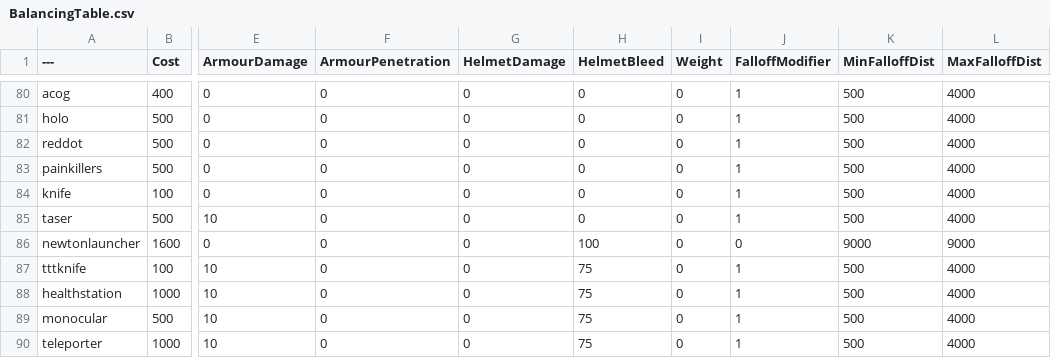
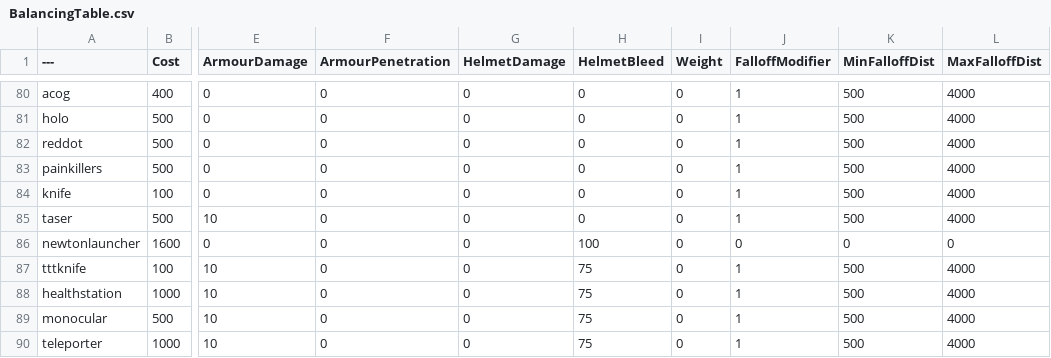
Before and after one commit to muta0001/BalancingTable, a CSV file: BalancingTable.csv, drawn as a sheet; only a part is shown, gaps mark what is left out; the diff names each change by its address in the sheet, - before the commit and + after, or states it on an @@ line.

Commit message:
Update BalancingTable.csv

```diff
--- a/BalancingTable.csv
+++ b/BalancingTable.csv
-K86 (MinFalloffDist): 9000
+K86 (MinFalloffDist): 0
-L86 (MaxFalloffDist): 9000
+L86 (MaxFalloffDist): 0
```
